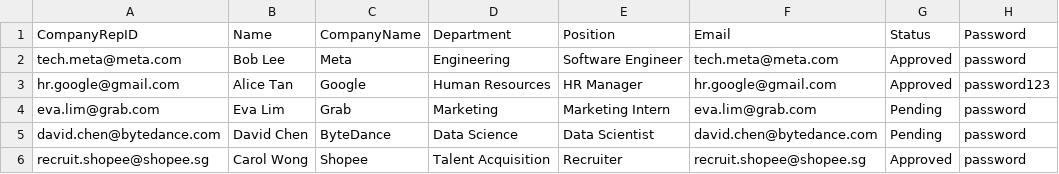
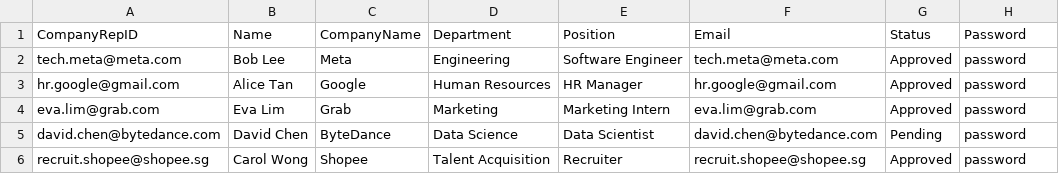
Before and after one commit to just1nx/Group-3-Internship-Placement-Management-System, a CSV file: data/sample_company_representative_list.csv, drawn as a sheet.

```diff
--- a/data/sample_company_representative_list.csv
+++ b/data/sample_company_representative_list.csv
@@ -2,4 +2,4 @@ CompanyRepID,Name,CompanyName,Department,Position,Email,Status,Password
 tech.meta@meta.com,Bob Lee,Meta,Engineering,Software Engineer,tech.meta@meta.com,Approved,password
-hr.google@gmail.com,Alice Tan,Google,Human Resources,HR Manager,hr.google@gmail.com,Approved,password123
-eva.lim@grab.com,Eva Lim,Grab,Marketing,Marketing Intern,eva.lim@grab.com,Pending,password
+hr.google@gmail.com,Alice Tan,Google,Human Resources,HR Manager,hr.google@gmail.com,Approved,password
+eva.lim@grab.com,Eva Lim,Grab,Marketing,Marketing Intern,eva.lim@grab.com,Approved,password
 david.chen@bytedance.com,David Chen,ByteDance,Data Science,Data Scientist,david.chen@bytedance.com,Pending,password
```
Also changed, not shown: data/sample_internship_list.csv, 6 other files.
